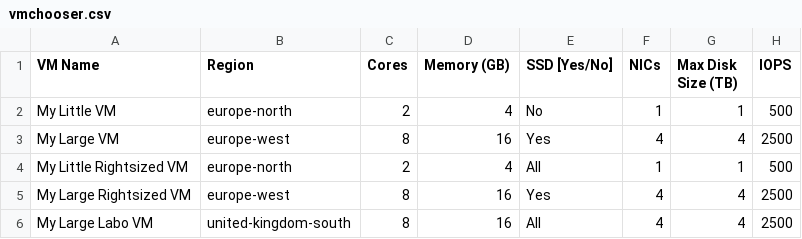
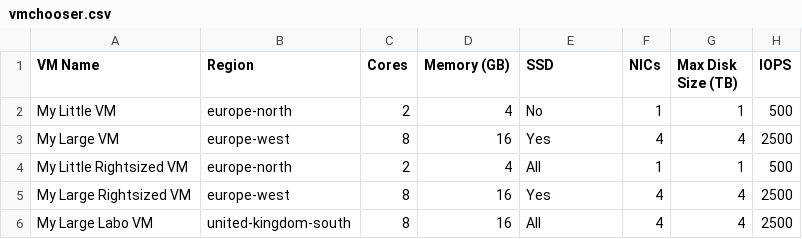
Before and after one commit to zavab/azure-vmchooser-frontend-v3, a CSV file: vmchooser.csv, drawn as a sheet; only a part is shown; the diff names each change by its address in the sheet, - before the commit and + after, or states it on an @@ line.

Commit message:
Bugfix  (discovered by Pieter) for empty SAP/SISLA values

```diff
--- a/vmchooser.csv
+++ b/vmchooser.csv
-E1: SSD [Yes/No]
+E1: SSD
```
Also changed, not shown: 1 other file.
